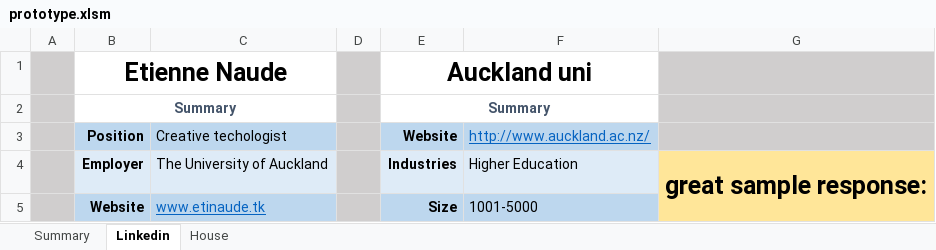
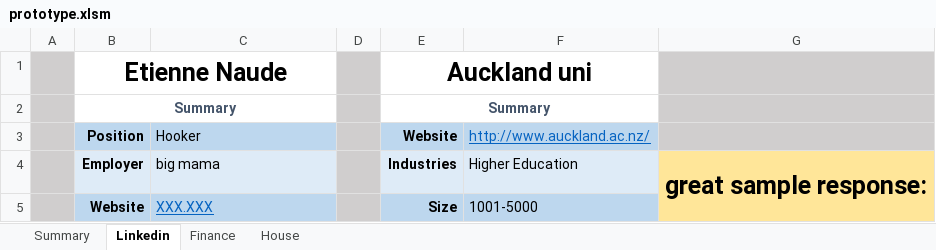
Before and after one commit to natisha99/9spokes, an Excel workbook: prototype.xlsm, sheet Linkedin, drawn as a sheet; only a part is shown; values as stored, in another font and other column widths than the file's, no borders; charts and pictures not drawn; the diff covers the shown part only; the diff names each change by its address in the sheet, - before the commit and + after, or states it on an @@ line.

```diff
--- a/prototype.xlsm (sheet Linkedin)
+++ b/prototype.xlsm (sheet Linkedin)
+sheet tab: Finance
-C3: Creative techologist
+C3: Hooker
-C4: The University of Auckland
+C4: big mama
-C5: www.etinaude.tk
+C5: XXX.XXX
```
Also changed, not shown: 1 removed row and 18 edited cells elsewhere in this sheet, sheet Summary, sheet House, charts or pictures.
